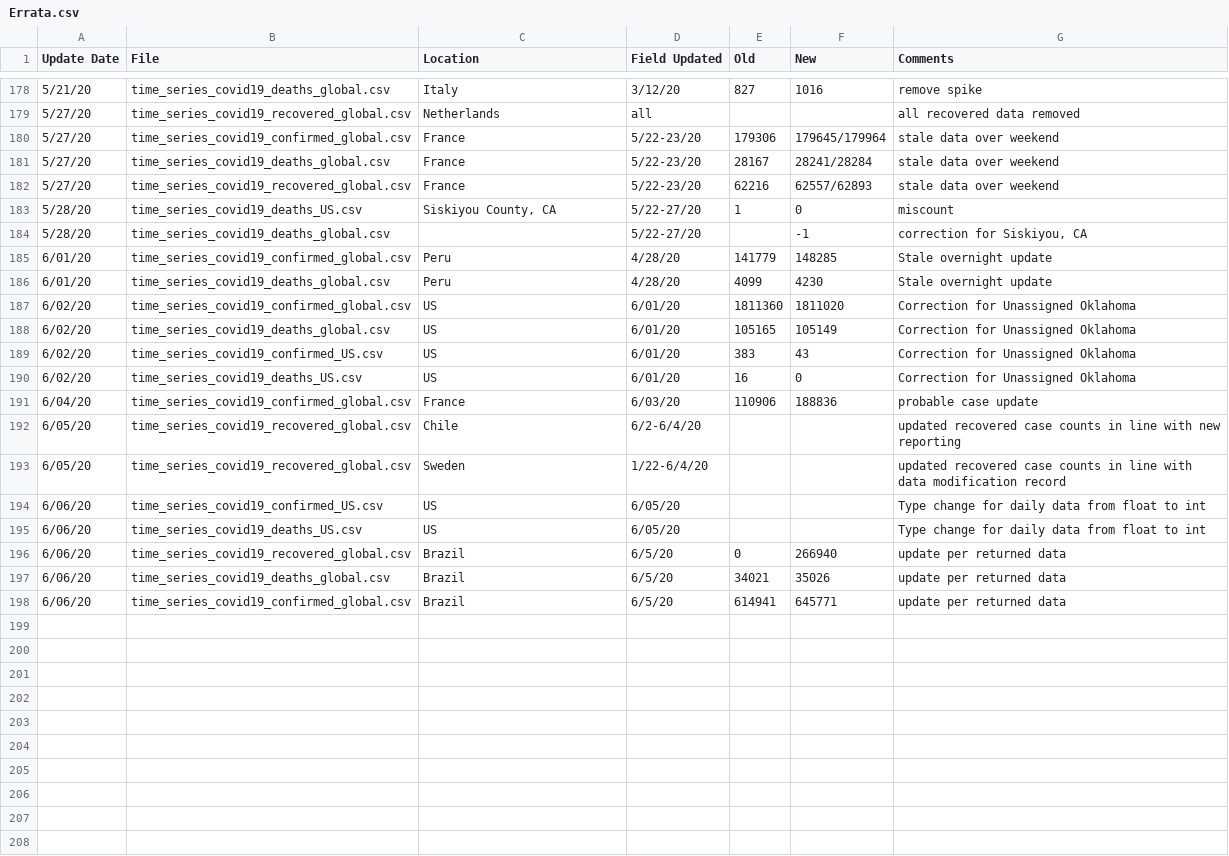
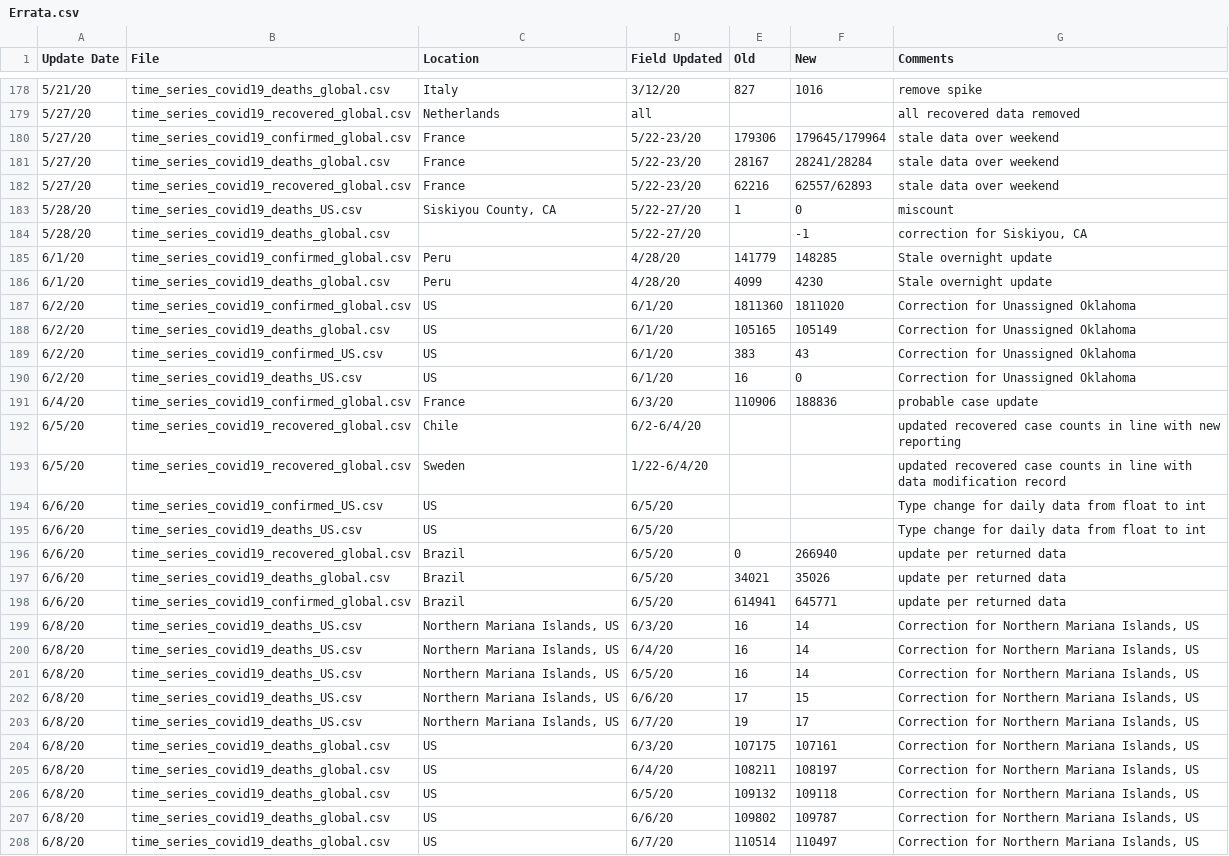
Before and after one commit to Harvtronix/COVID-19, a CSV file: data/Errata.csv, drawn as a sheet; only a part is shown, gaps mark what is left out; the diff names each change by its address in the sheet, - before the commit and + after, or states it on an @@ line.

```diff
--- a/data/Errata.csv
+++ b/data/Errata.csv
-A185:A186 (Update Date): 6/01/20
+A185:A186 (Update Date): 6/1/20
-A187:A190 (Update Date): 6/02/20
+A187:A190 (Update Date): 6/2/20
-D187:D190 (Field Updated): 6/01/20
+D187:D190 (Field Updated): 6/1/20
-A191 (Update Date): 6/04/20
+A191 (Update Date): 6/4/20
-D191 (Field Updated): 6/03/20
+D191 (Field Updated): 6/3/20
-A192:A193 (Update Date): 6/05/20
+A192:A193 (Update Date): 6/5/20
-A194:A198 (Update Date): 6/06/20
+A194:A198 (Update Date): 6/6/20
-D194:D195 (Field Updated): 6/05/20
+D194:D195 (Field Updated): 6/5/20
+row 199: 6/8/20 | time_series_covid19_deaths_US.csv | Northern Mariana Islands, US | 6/3/20 | 16 | 14 | Correction for Northern Mariana Islands, US
+row 200: 6/8/20 | time_series_covid19_deaths_US.csv | Northern Mariana Islands, US | 6/4/20 | 16 | 14 | Correction for Northern Mariana Islands, US
+row 201: 6/8/20 | time_series_covid19_deaths_US.csv | Northern Mariana Islands, US | 6/5/20 | 16 | 14 | Correction for Northern Mariana Islands, US
+row 202: 6/8/20 | time_series_covid19_deaths_US.csv | Northern Mariana Islands, US | 6/6/20 | 17 | 15 | Correction for Northern Mariana Islands, US
+row 203: 6/8/20 | time_series_covid19_deaths_US.csv | Northern Mariana Islands, US | 6/7/20 | 19 | 17 | Correction for Northern Mariana Islands, US
+row 204: 6/8/20 | time_series_covid19_deaths_global.csv | US | 6/3/20 | 107175 | 107161 | Correction for Northern Mariana Islands, US
+row 205: 6/8/20 | time_series_covid19_deaths_global.csv | US | 6/4/20 | 108211 | 108197 | Correction for Northern Mariana Islands, US
+row 206: 6/8/20 | time_series_covid19_deaths_global.csv | US | 6/5/20 | 109132 | 109118 | Correction for Northern Mariana Islands, US
+row 207: 6/8/20 | time_series_covid19_deaths_global.csv | US | 6/6/20 | 109802 | 109787 | Correction for Northern Mariana Islands, US
+row 208: 6/8/20 | time_series_covid19_deaths_global.csv | US | 6/7/20 | 110514 | 110497 | Correction for Northern Mariana Islands, US
```
Also changed, not shown: data/time_series_covid19_deaths_global.csv, 1 other file.
